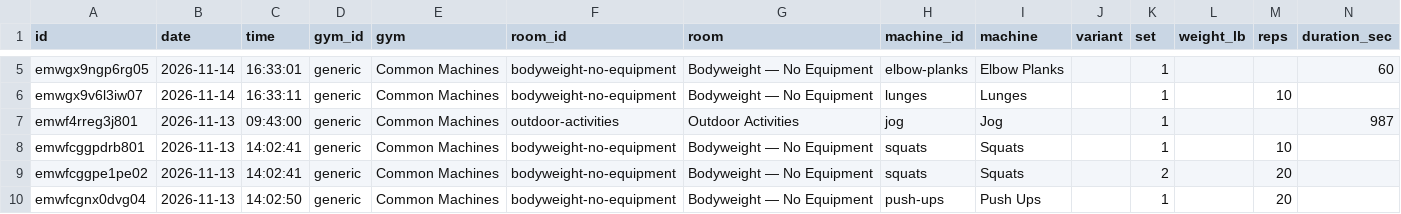
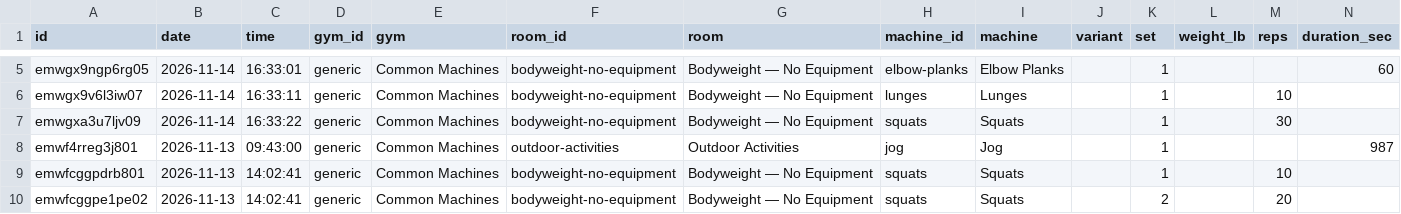
Before and after one commit to jaschro/traintracks, a CSV file: workout-log.csv, drawn as a sheet; only a part is shown, gaps mark what is left out; the shorter side is filled out with more unchanged rows; rows hold the shown columns only; the diff names each change by its address in the sheet, - before the commit and + after, or states it on an @@ line.

```diff
--- a/workout-log.csv
+++ b/workout-log.csv
+row 7: emwgxa3u7ljv09 | 2026-11-14 | 16:33:22 | generic | Common Machines | bodyweight-no-equipment | Bodyweight — No Equipment | squats | Squats |  | 1 |  | 30
```
